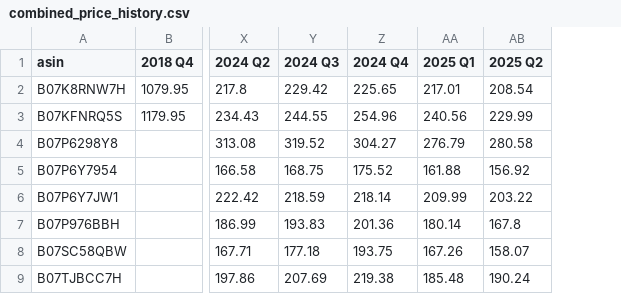
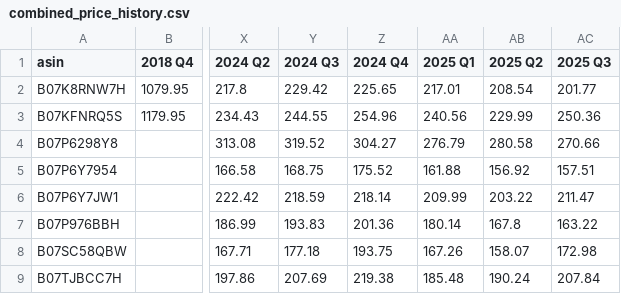
Before and after one commit to Edgarzhu7/Decoding-Smartphone-Prices, a CSV file: combined_price_history.csv, drawn as a sheet; only a part is shown, gaps mark what is left out; the diff names each change by its address in the sheet, - before the commit and + after, or states it on an @@ line.

```diff
--- a/combined_price_history.csv
+++ b/combined_price_history.csv
+column AC (2025 Q3), rows 2-9: 201.77 | 250.36 | 270.66 | 157.51 | 211.47 | 163.22 | 172.98 | 207.84
```
Also changed, not shown: 26 other files.
